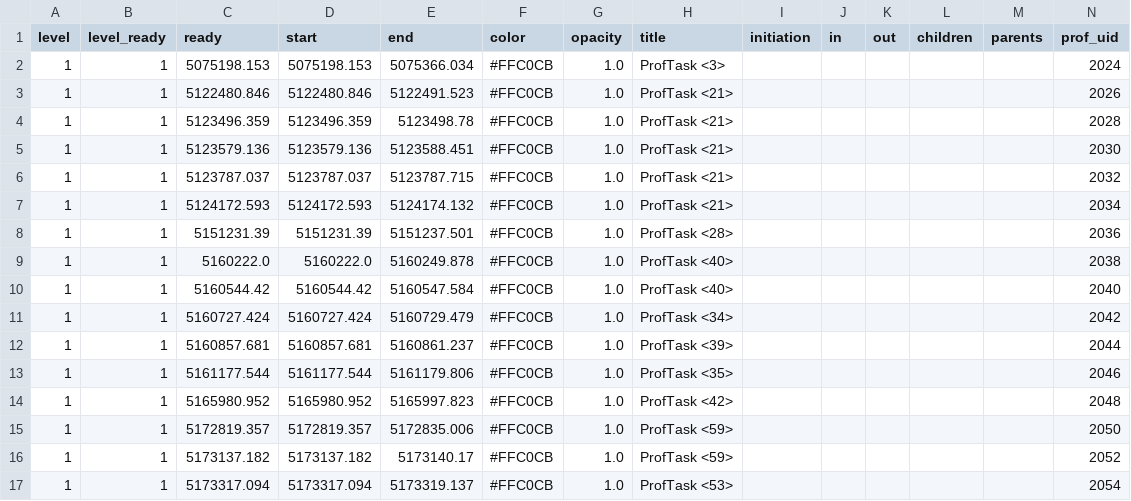
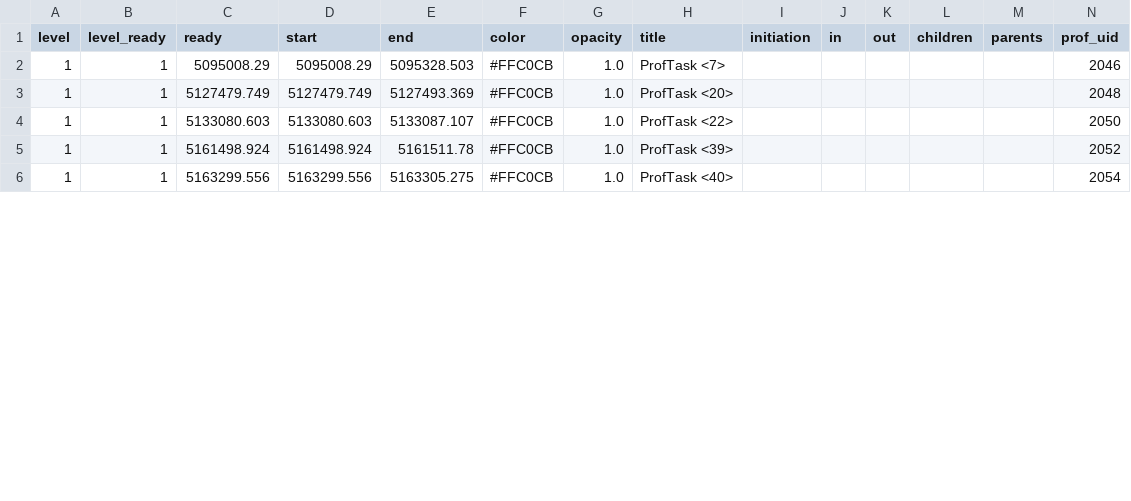
Before and after one commit to voomhi/parellism-locality-lab, a TSV file: lab3/profile/schem1_prof/tsv/Proc_0x1d00000000000004.tsv, drawn as a sheet; only a part is shown; the diff covers the shown part only.

```diff
--- a/lab3/profile/schem1_prof/tsv/Proc_0x1d00000000000004.tsv
+++ b/lab3/profile/schem1_prof/tsv/Proc_0x1d00000000000004.tsv
@@ -1,17 +1,6 @@
 level	level_ready	ready	start	end	color	opacity	title	initiation	in	out	children	parents	prof_uid
-1	1	5075198.153	5075198.153	5075366.034	#FFC0CB	1.0	ProfTask <3>						2024
-1	1	5122480.846	5122480.846	5122491.523	#FFC0CB	1.0	ProfTask <21>						2026
-1	1	5123496.359	5123496.359	5123498.78	#FFC0CB	1.0	ProfTask <21>						2028
-1	1	5123579.136	5123579.136	5123588.451	#FFC0CB	1.0	ProfTask <21>						2030
-1	1	5123787.037	5123787.037	5123787.715	#FFC0CB	1.0	ProfTask <21>						2032
-1	1	5124172.593	5124172.593	5124174.132	#FFC0CB	1.0	ProfTask <21>						2034
-1	1	5151231.39	5151231.39	5151237.501	#FFC0CB	1.0	ProfTask <28>						2036
-1	1	5160222.0	5160222.0	5160249.878	#FFC0CB	1.0	ProfTask <40>						2038
-1	1	5160544.42	5160544.42	5160547.584	#FFC0CB	1.0	ProfTask <40>						2040
-1	1	5160727.424	5160727.424	5160729.479	#FFC0CB	1.0	ProfTask <34>						2042
-1	1	5160857.681	5160857.681	5160861.237	#FFC0CB	1.0	ProfTask <39>						2044
-1	1	5161177.544	5161177.544	5161179.806	#FFC0CB	1.0	ProfTask <35>						2046
-1	1	5165980.952	5165980.952	5165997.823	#FFC0CB	1.0	ProfTask <42>						2048
-1	1	5172819.357	5172819.357	5172835.006	#FFC0CB	1.0	ProfTask <59>						2050
-1	1	5173137.182	5173137.182	5173140.17	#FFC0CB	1.0	ProfTask <59>						2052
-1	1	5173317.094	5173317.094	5173319.137	#FFC0CB	1.0	ProfTask <53>						2054
+1	1	5095008.29	5095008.29	5095328.503	#FFC0CB	1.0	ProfTask <7>						2046
+1	1	5127479.749	5127479.749	5127493.369	#FFC0CB	1.0	ProfTask <20>						2048
+1	1	5133080.603	5133080.603	5133087.107	#FFC0CB	1.0	ProfTask <22>						2050
+1	1	5161498.924	5161498.924	5161511.78	#FFC0CB	1.0	ProfTask <39>						2052
+1	1	5163299.556	5163299.556	5163305.275	#FFC0CB	1.0	ProfTask <40>						2054
```
Also changed, not shown: 4 removed rows and 28 edited cells elsewhere in this file, lab3/profile/schem1_prof/tsv/0 (CPU)_util.tsv, lab3/profile/schem1_prof/tsv/None.tsv, 18 other files.
